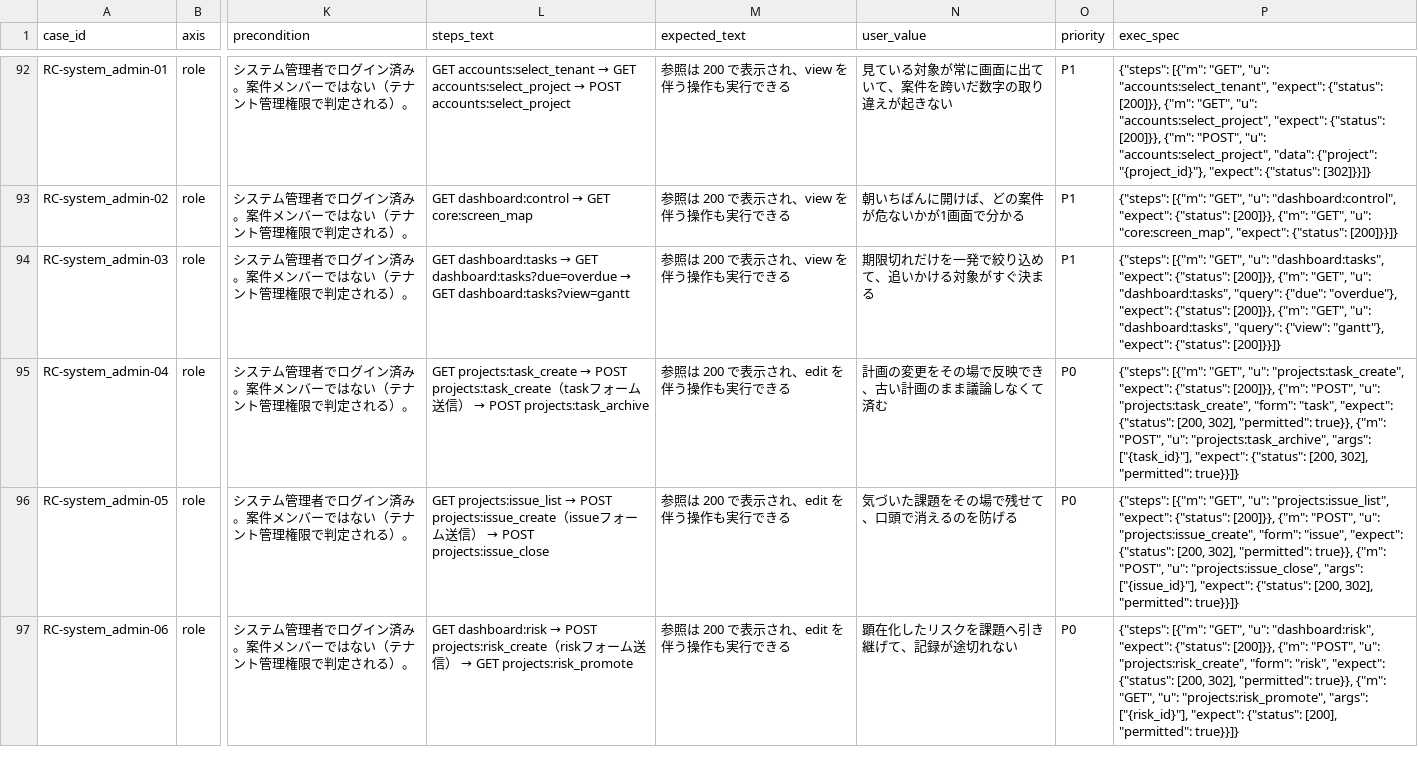
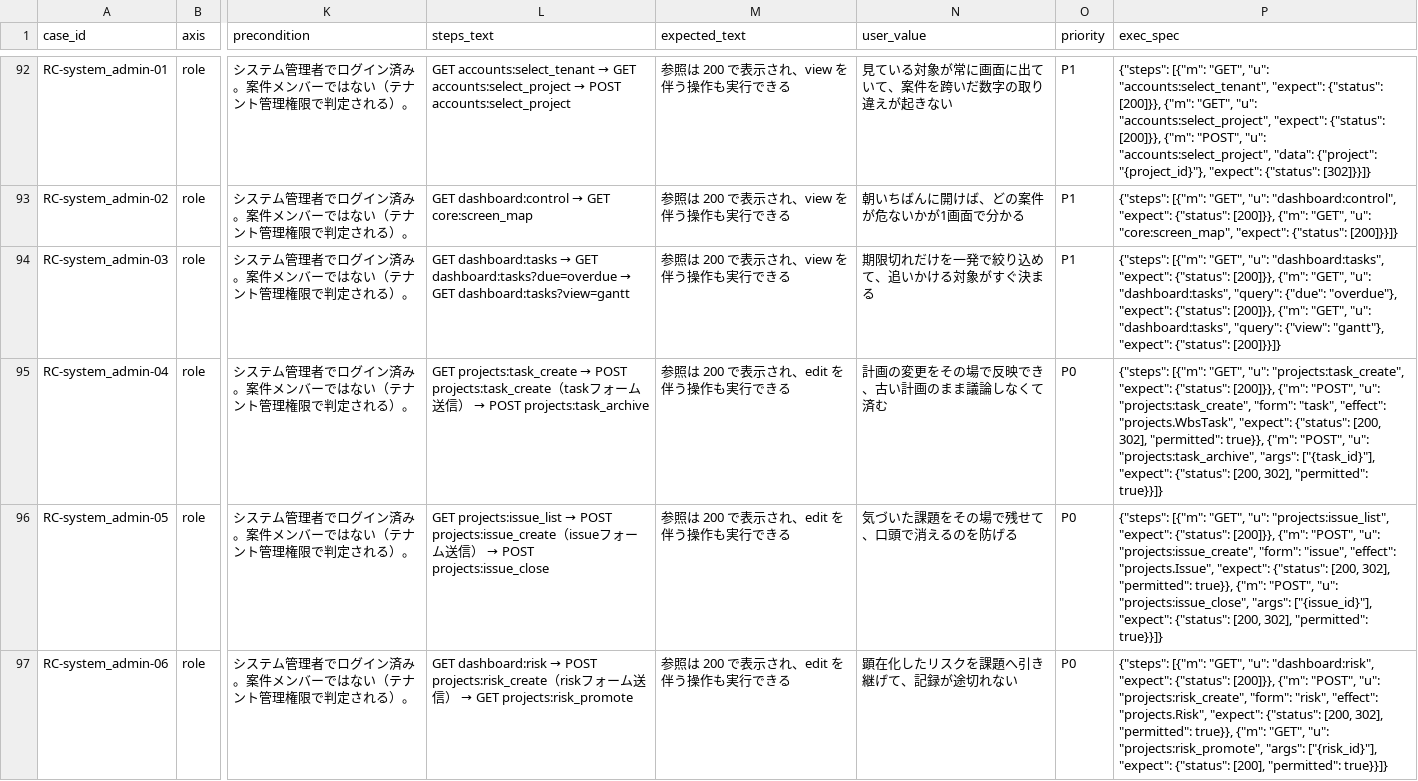
Before and after one commit to ma-garin/test, a CSV file: docs/systemtest/usecases/usecases.csv, drawn as a sheet; only a part is shown, gaps mark what is left out; the diff covers the shown part only; the diff names each change by its address in the sheet, - before the commit and + after, or states it on an @@ line.

```diff
--- a/docs/systemtest/usecases/usecases.csv
+++ b/docs/systemtest/usecases/usecases.csv
-P95 (exec_spec): …"form": "task", "expect": {"status":…
+P95 (exec_spec): …"form": "task", "effect": "projects.WbsTask", "expect": {"status":…
-P96 (exec_spec): …"form": "issue", "expect": {"status":…
+P96 (exec_spec): …"form": "issue", "effect": "projects.Issue", "expect": {"status":…
-P97 (exec_spec): …"form": "risk", "expect": {"status":…
+P97 (exec_spec): …"form": "risk", "effect": "projects.Risk", "expect": {"status":…
```
Also changed, not shown: 137 edited cells elsewhere in this file, 13 other files.
